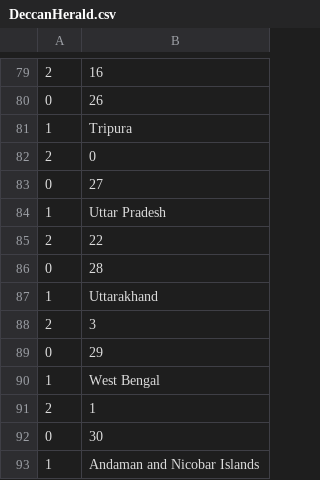
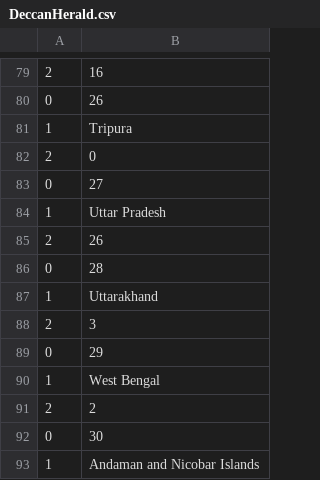
Before and after one commit to AnantaSrikar/NotifierBot, a CSV file: DeccanHerald.csv, drawn as a sheet; only a part is shown, gaps mark what is left out.

Commit message:
Update : 20-03-20 11:14

```diff
--- a/DeccanHerald.csv
+++ b/DeccanHerald.csv
@@ -84,3 +84,3 @@
 1,Uttar Pradesh
-2, 22
+2, 26
 0,28
@@ -90,3 +90,3 @@
 1,West Bengal
-2, 1
+2, 2
 0,30
```
